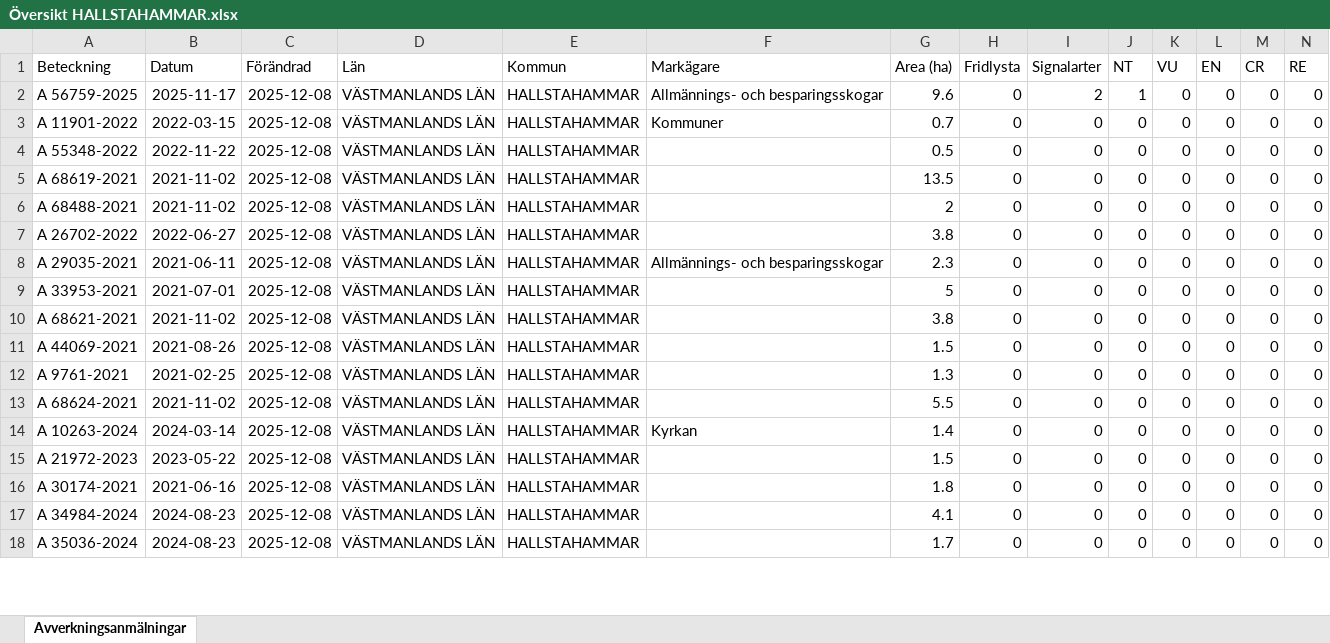
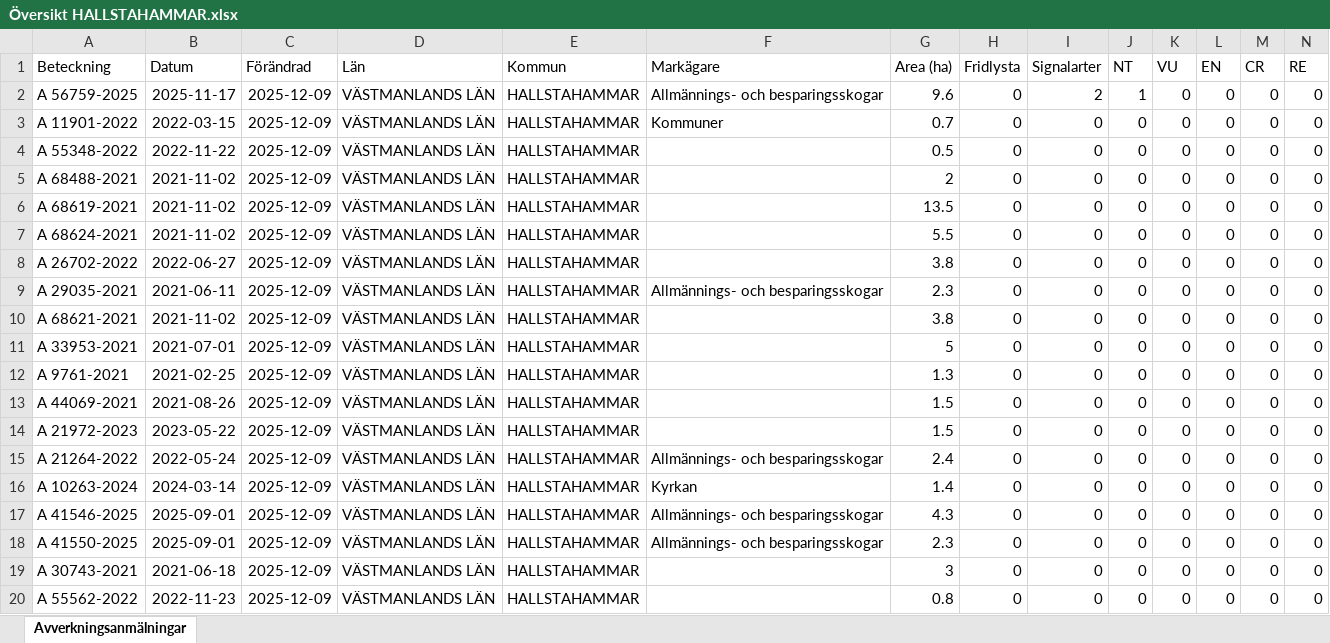
Before and after one commit to klasma/Logging_1961, an Excel workbook: Översikt HALLSTAHAMMAR.xlsx, sheet Avverkningsanmälningar, drawn as a sheet; only a part is shown; values as stored, in another font and other column widths than the file's, no borders; addresses are those after the commit; rows hold the shown columns only; the diff covers the shown part only; the diff names each change by its address in the sheet, - before the commit and + after, or states it on an @@ line.

```diff
--- a/Översikt HALLSTAHAMMAR.xlsx (sheet Avverkningsanmälningar)
+++ b/Översikt HALLSTAHAMMAR.xlsx (sheet Avverkningsanmälningar)
-C2:C4 (Förändrad): 2025-12-08
+C2:C4 (Förändrad): 2025-12-09
+row 5: A 68488-2021 | 2021-11-02 | 2025-12-09 | VÄSTMANLANDS LÄN | HALLSTAHAMMAR |  | 2 | 0 | 0 | 0 | 0 | 0 | 0 | 0
-C6:C9 (Förändrad): 2025-12-08
+C6:C9 (Förändrad): 2025-12-09
-A7 (Beteckning): A 68488-2021
+A7 (Beteckning): A 68624-2021
-G7 (Area (ha)): 2
+G7 (Area (ha)): 5.5
+row 10: A 68621-2021 | 2021-11-02 | 2025-12-09 | VÄSTMANLANDS LÄN | HALLSTAHAMMAR |  | 3.8 | 0 | 0 | 0 | 0 | 0 | 0 | 0
-C11:C20 (Förändrad): 2025-12-08
+C11:C20 (Förändrad): 2025-12-09
-A12 (Beteckning): A 68621-2021
+A12 (Beteckning): A 9761-2021
-B12 (Datum): 2021-11-02
+B12 (Datum): 2021-02-25
-G12 (Area (ha)): 3.8
+G12 (Area (ha)): 1.3
-A14 (Beteckning): A 9761-2021
+A14 (Beteckning): A 21972-2023
-B14 (Datum): 2021-02-25
+B14 (Datum): 2023-05-22
-G14 (Area (ha)): 1.3
+G14 (Area (ha)): 1.5
-A15 (Beteckning): A 68624-2021
+A15 (Beteckning): A 21264-2022
-B15 (Datum): 2021-11-02
+B15 (Datum): 2022-05-24
-F15 (Markägare): (empty)
+F15 (Markägare): Allmännings- och besparingsskogar
-G15 (Area (ha)): 5.5
+G15 (Area (ha)): 2.4
-A17 (Beteckning): A 21972-2023
+A17 (Beteckning): A 41546-2025
-B17 (Datum): 2023-05-22
+B17 (Datum): 2025-09-01
-F17:F18 (Markägare): (empty)
+F17:F18 (Markägare): Allmännings- och besparingsskogar
-G17 (Area (ha)): 1.5
+G17 (Area (ha)): 4.3
-A18 (Beteckning): A 30174-2021
+A18 (Beteckning): A 41550-2025
-B18 (Datum): 2021-06-16
+B18 (Datum): 2025-09-01
-G18 (Area (ha)): 1.8
+G18 (Area (ha)): 2.3
-A19 (Beteckning): A 34984-2024
+A19 (Beteckning): A 30743-2021
-B19 (Datum): 2024-08-23
+B19 (Datum): 2021-06-18
-G19 (Area (ha)): 4.1
+G19 (Area (ha)): 3
-A20 (Beteckning): A 35036-2024
+A20 (Beteckning): A 55562-2022
-B20 (Datum): 2024-08-23
+B20 (Datum): 2022-11-23
-G20 (Area (ha)): 1.7
+G20 (Area (ha)): 0.8
```
Also changed, not shown: 3 added rows, 3 removed rows and 91 edited cells elsewhere in this sheet, artfynd/A 56759-2025 artfynd.xlsx, 5 other files.
